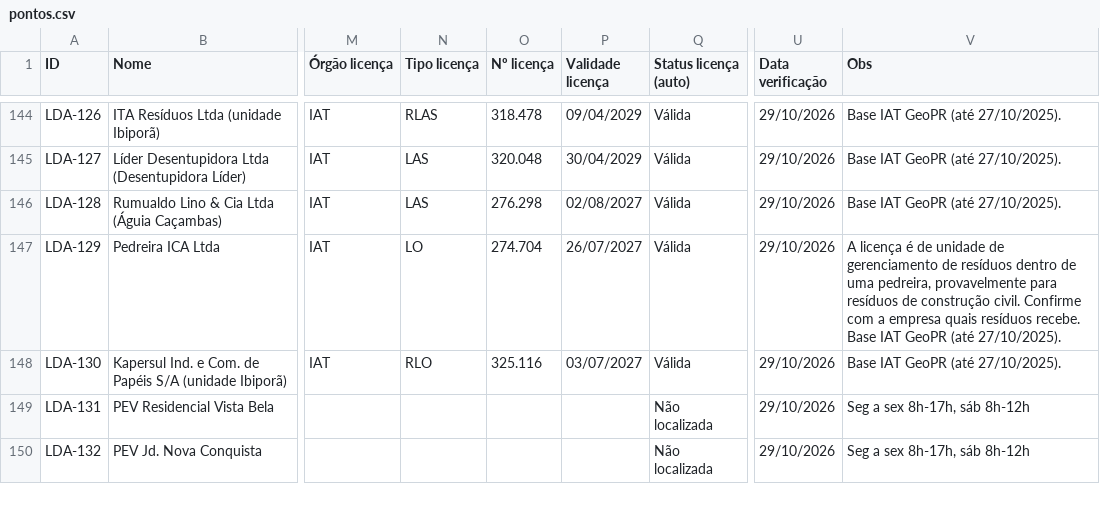
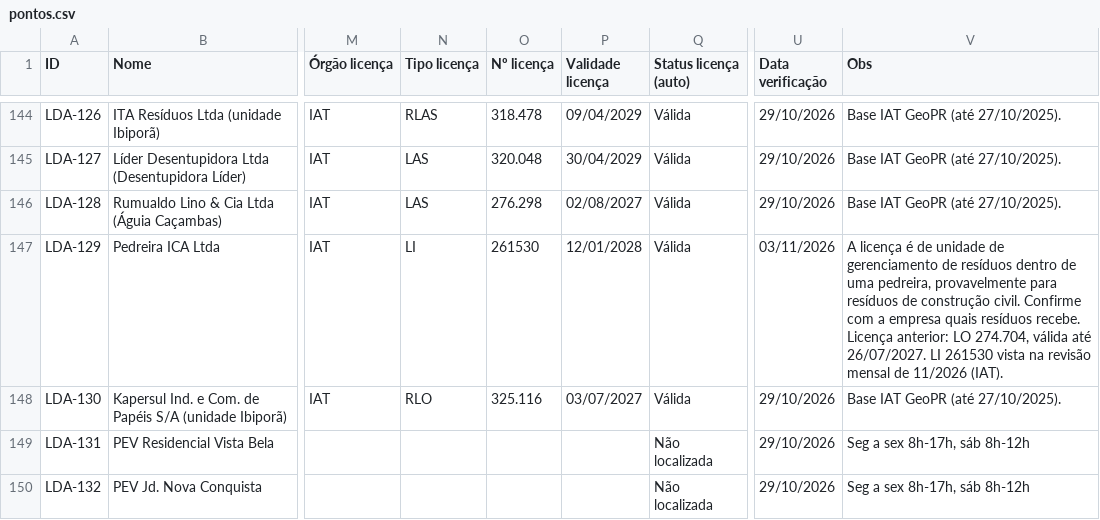
Before and after one commit to JenniferWaldhelm/desvia, a CSV file: dados/pontos.csv, drawn as a sheet; only a part is shown, gaps mark what is left out; the diff names each change by its address in the sheet, - before the commit and + after, or states it on an @@ line.

```diff
--- a/dados/pontos.csv
+++ b/dados/pontos.csv
-N147 (Tipo licença): LO
+N147 (Tipo licença): LI
-O147 (Nº licença): 274.704
+O147 (Nº licença): 261530
-P147 (Validade licença): 26/07/2027
+P147 (Validade licença): 12/01/2028
-U147 (Data verificação): 29/10/2026
+U147 (Data verificação): 03/11/2026
-V147 (Obs): …resíduos recebe. Base IAT GeoPR (até 27/10/2025).
+V147 (Obs): …resíduos recebe. Licença anterior: LO 274.704, válida até 26/07/2027. LI 261530 vista na revisão mensal de 11/2026 (IAT).
```
